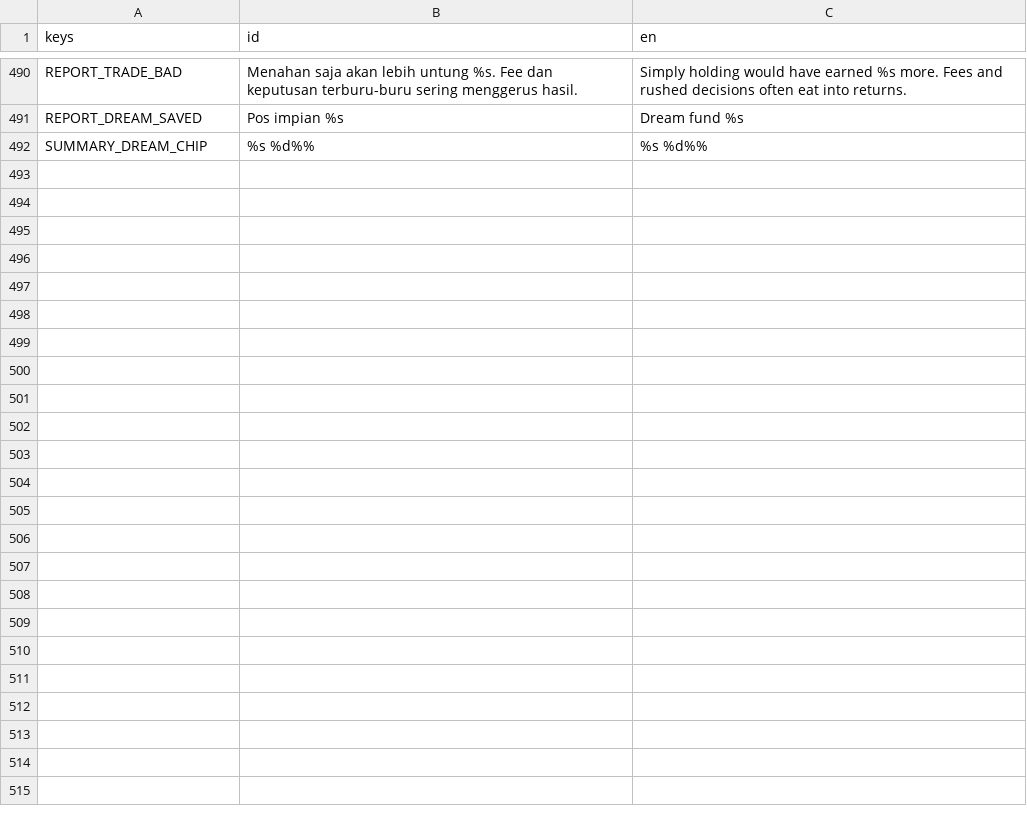
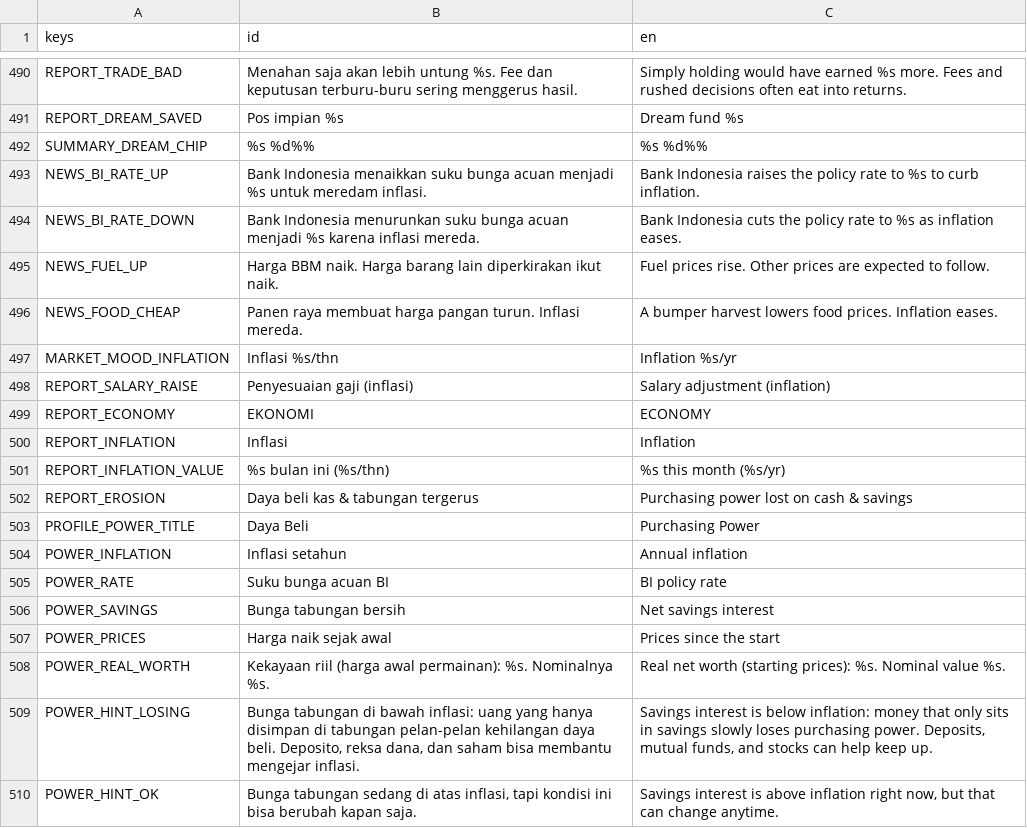
Before and after one commit to FachruDev/CuanQuest, a CSV file: localization/strings.csv, drawn as a sheet; only a part is shown, gaps mark what is left out.

Commit message:
feat: Implement inflation and price level mechanics
- Added inflation tracking and price level adjustments to the game economy.
- Updated various scripts to calculate costs and values based on current inflation rates.
- Introduced new functions for nominal value conversion and real value calculations.
- Enhanced UI components to display inflation-related information in player profiles and reports.
- Modified event handling to reflect changes in economic conditions, including interest rates and asset prices.
- Improved localization for monetary values to reflect current economic context.

```diff
--- a/localization/strings.csv
+++ b/localization/strings.csv
@@ -546 +546,19 @@ REPORT_DREAM_SAVED,Pos impian %s,Dream fund %s
 SUMMARY_DREAM_CHIP,%s %d%%,%s %d%%
+NEWS_BI_RATE_UP,Bank Indonesia menaikkan suku bunga acuan menjadi %s untuk meredam inflasi.,Bank Indonesia raises the policy rate to %s to curb inflation.
+NEWS_BI_RATE_DOWN,Bank Indonesia menurunkan suku bunga acuan menjadi %s karena inflasi mereda.,Bank Indonesia cuts the policy rate to %s as inflation eases.
+NEWS_FUEL_UP,Harga BBM naik. Harga barang lain diperkirakan ikut naik.,Fuel prices rise. Other prices are expected to follow.
+NEWS_FOOD_CHEAP,Panen raya membuat harga pangan turun. Inflasi mereda.,A bumper harvest lowers food prices. Inflation eases.
+MARKET_MOOD_INFLATION,Inflasi %s/thn,Inflation %s/yr
+REPORT_SALARY_RAISE,Penyesuaian gaji (inflasi),Salary adjustment (inflation)
+REPORT_ECONOMY,EKONOMI,ECONOMY
+REPORT_INFLATION,Inflasi,Inflation
+REPORT_INFLATION_VALUE,%s bulan ini (%s/thn),%s this month (%s/yr)
+REPORT_EROSION,Daya beli kas & tabungan tergerus,Purchasing power lost on cash & savings
+PROFILE_POWER_TITLE,Daya Beli,Purchasing Power
+POWER_INFLATION,Inflasi setahun,Annual inflation
+POWER_RATE,Suku bunga acuan BI,BI policy rate
+POWER_SAVINGS,Bunga tabungan bersih,Net savings interest
+POWER_PRICES,Harga naik sejak awal,Prices since the start
+POWER_REAL_WORTH,Kekayaan riil (harga awal permainan): %s. Nominalnya %s.,Real net worth (starting prices): %s. Nominal value %s.
+POWER_HINT_LOSING,"Bunga tabungan di bawah inflasi: uang yang hanya disimpan di tabungan pelan-pelan kehilangan daya beli. Deposito, reksa dana, dan saham bisa membantu mengejar inflasi.","Savings interest is below inflation: money that only sits in savings slowly loses purchasing power. Deposits, mutual funds, and stocks can help keep up."
+POWER_HINT_OK,"Bunga tabungan sedang di atas inflasi, tapi kondisi ini bisa berubah kapan saja.","Savings interest is above inflation right now, but that can change anytime."
```
Also changed, not shown: 24 other files.
